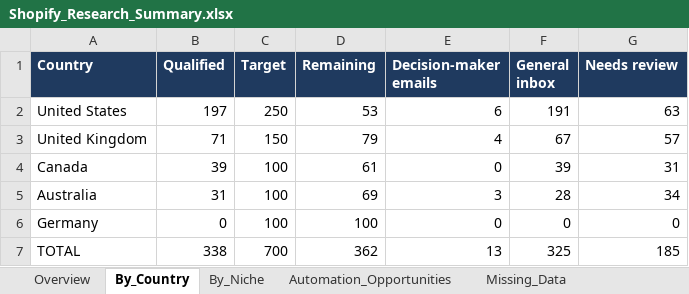
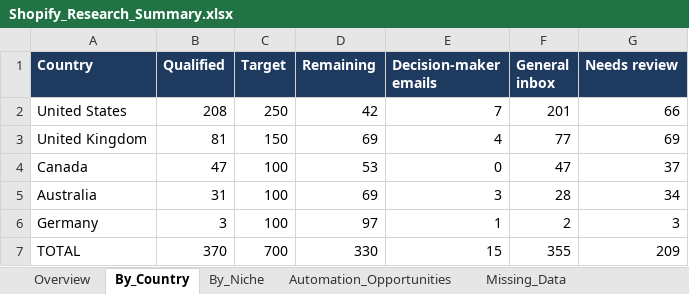
Before and after one commit to oseniibrahim845-hue/rappido, an Excel workbook: shopify-leads/Shopify_Research_Summary.xlsx, sheet By_Country, drawn as a sheet; values as stored, in another font and other column widths than the file's, no borders; the diff names each change by its address in the sheet, - before the commit and + after, or states it on an @@ line.

```diff
--- a/shopify-leads/Shopify_Research_Summary.xlsx (sheet By_Country)
+++ b/shopify-leads/Shopify_Research_Summary.xlsx (sheet By_Country)
-B2 (Qualified): 197
+B2 (Qualified): 208
-D2 (Remaining): 53
+D2 (Remaining): 42
-E2 (Decision-maker emails): 6
+E2 (Decision-maker emails): 7
-F2 (General inbox): 191
+F2 (General inbox): 201
-G2 (Needs review): 63
+G2 (Needs review): 66
-B3 (Qualified): 71
+B3 (Qualified): 81
-D3 (Remaining): 79
+D3 (Remaining): 69
-F3 (General inbox): 67
+F3 (General inbox): 77
-G3 (Needs review): 57
+G3 (Needs review): 69
-B4 (Qualified): 39
+B4 (Qualified): 47
-D4 (Remaining): 61
+D4 (Remaining): 53
-F4 (General inbox): 39
+F4 (General inbox): 47
-G4 (Needs review): 31
+G4 (Needs review): 37
-B6 (Qualified): 0
+B6 (Qualified): 3
-D6 (Remaining): 100
+D6 (Remaining): 97
-E6 (Decision-maker emails): 0
+E6 (Decision-maker emails): 1
-F6 (General inbox): 0
+F6 (General inbox): 2
-G6 (Needs review): 0
+G6 (Needs review): 3
-B7 (Qualified): 338
+B7 (Qualified): 370
-D7 (Remaining): 362
+D7 (Remaining): 330
-E7 (Decision-maker emails): 13
+E7 (Decision-maker emails): 15
-F7 (General inbox): 325
+F7 (General inbox): 355
-G7 (Needs review): 185
+G7 (Needs review): 209
```
Also changed, not shown: sheet By_Niche, sheet Missing_Data, sheet Automation_Opportunities, sheet Overview, sheet Missing_Fields_Qualified, shopify-leads/Shopify_Inventory_Order_Automation_700_Leads.xlsx, 2 other files.
